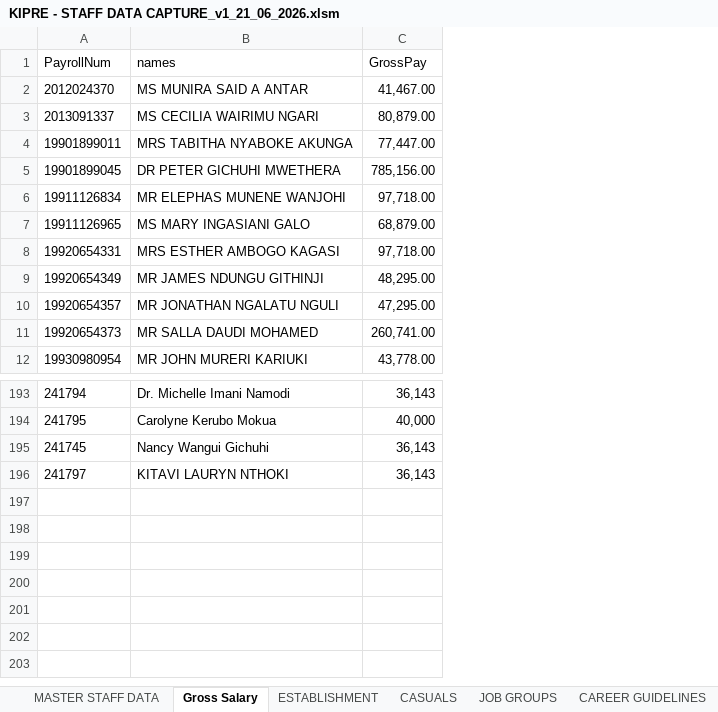
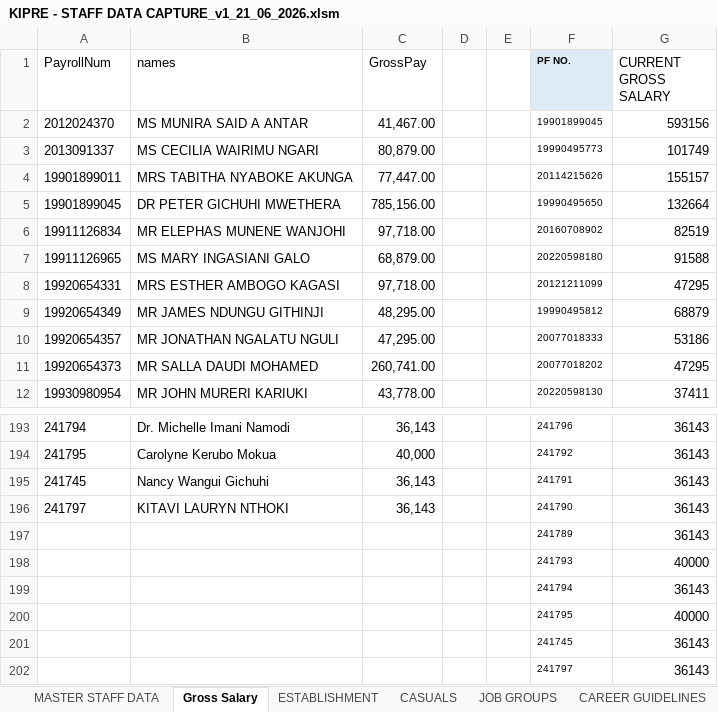
Before and after one commit to MwauraPatrick/DSAS, an Excel workbook: Projects/HR/KIPRE - STAFF DATA CAPTURE_v1_21_06_2026.xlsm, sheet Gross Salary, drawn as a sheet; only a part is shown, gaps mark what is left out; values as stored, in another font and other column widths than the file's, no borders; the diff names each change by its address in the sheet, - before the commit and + after, or states it on an @@ line.

```diff
--- a/Projects/HR/KIPRE - STAFF DATA CAPTURE_v1_21_06_2026.xlsm (sheet Gross Salary)
+++ b/Projects/HR/KIPRE - STAFF DATA CAPTURE_v1_21_06_2026.xlsm (sheet Gross Salary)
+column D, empty
+column E, empty
+column F (PF NO.), rows 2-12: 19901899045 | 19990495773 | 20114215626 | 19990495650 | 20160708902 | 20220598180 | 20121211099 | 19990495812 | 20077018333 | 20077018202 | 20220598130; rows 193-196: 241796 | 241792 | 241791 | 241790
+column G (CURRENT GROSS SALARY), rows 2-12: 593156 | 101749 | 155157 | 132664 | 82519 | 91588 | 47295 | 68879 | 53186 | 47295 | 37411; rows 193-196: all 36143
+row 197:  |  |  |  |  | 241789 | 36143
+row 198:  |  |  |  |  | 241793 | 40000
+row 199:  |  |  |  |  | 241794 | 36143
+row 200:  |  |  |  |  | 241795 | 40000
+row 201:  |  |  |  |  | 241745 | 36143
+row 202:  |  |  |  |  | 241797 | 36143
```
Also changed, not shown: sheet MASTER STAFF DATA, formulas that keep their value, 2 other files.
